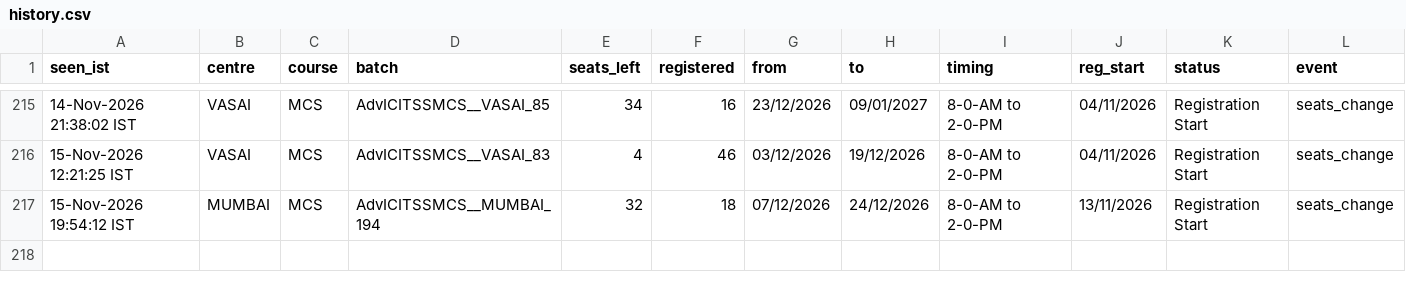
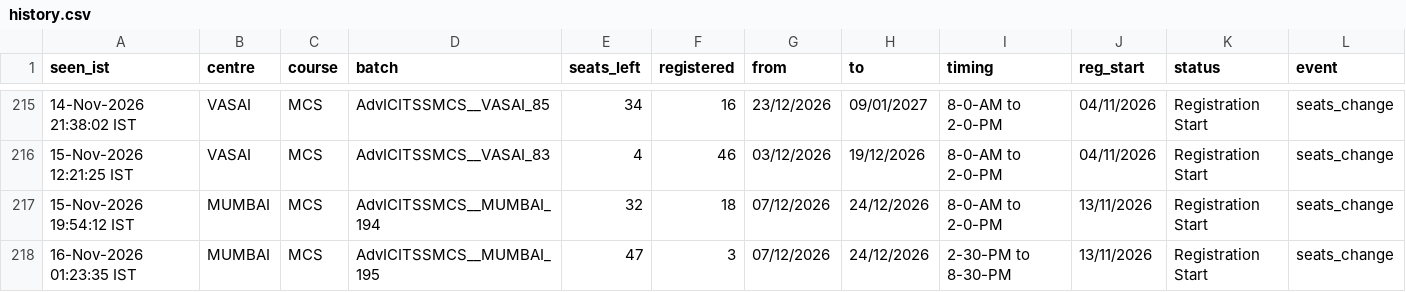
Before and after one commit to Costlyproo/icai-alert-bot, a CSV file: history.csv, drawn as a sheet; only a part is shown, gaps mark what is left out; the diff names each change by its address in the sheet, - before the commit and + after, or states it on an @@ line.

```diff
--- a/history.csv
+++ b/history.csv
+row 218: 16-Nov-2026 01:23:35 IST | MUMBAI | MCS | AdvICITSSMCS__MUMBAI_195 | 47 | 3 | 07/12/2026 | 24/12/2026 | 2-30-PM to 8-30-PM | 13/11/2026 | Registration Start | seats_change
```
Also changed, not shown: 2 other files.
